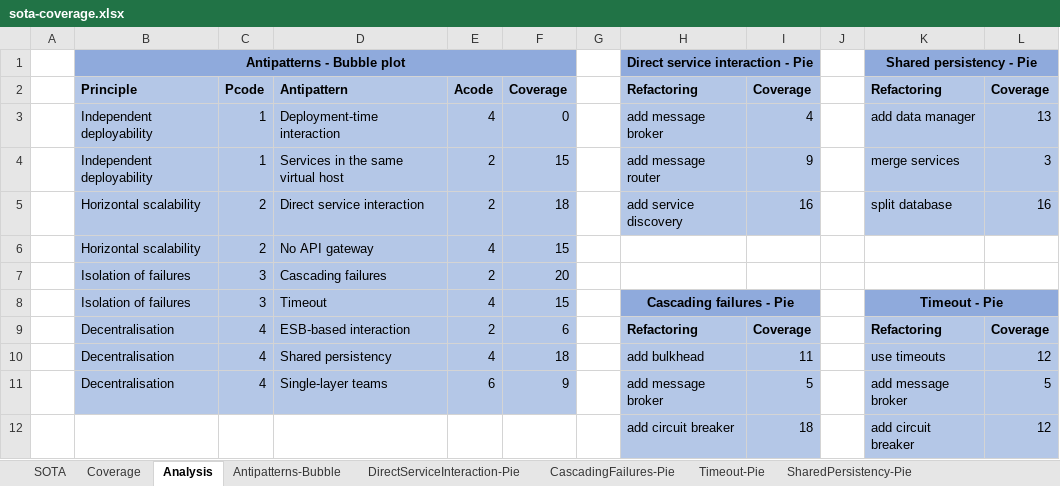
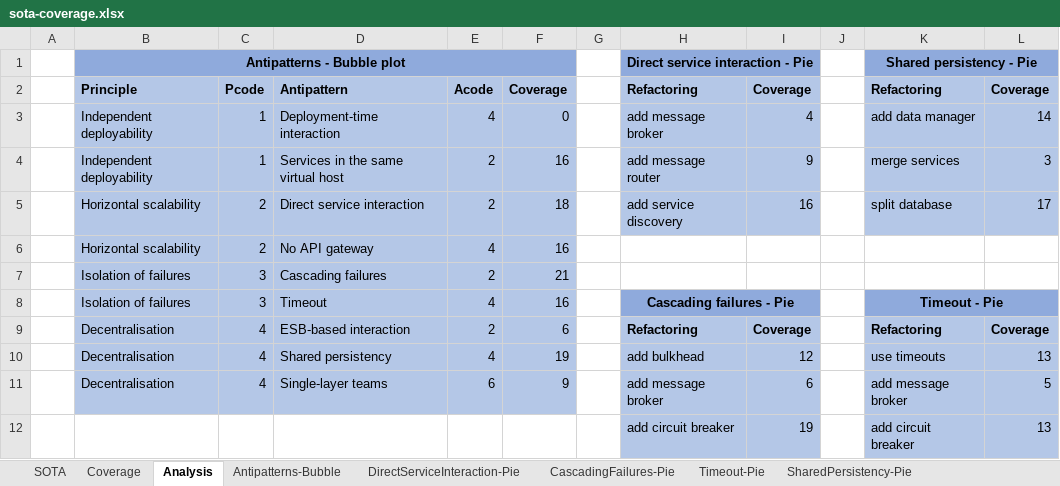
Before and after one commit to di-unipi-socc/microservices-antipatterns-survey, an Excel workbook: sota-coverage.xlsx, sheet Analysis, drawn as a sheet; values as stored, in another font and other column widths than the file's, no borders; the diff names each change by its address in the sheet, - before the commit and + after, or states it on an @@ line.

```diff
--- a/sota-coverage.xlsx (sheet Analysis)
+++ b/sota-coverage.xlsx (sheet Analysis)
-L3: 13
+L3: 14
-F4: 15
+F4: 16
-L5: 16
+L5: 17
-F6: 15
+F6: 16
-F7: 20
+F7: 21
-F8: 15
+F8: 16
-F10: 18
+F10: 19
-I10: 11
+I10: 12
-L10: 12
+L10: 13
-I11: 5
+I11: 6
-I12: 18
+I12: 19
-L12: 12
+L12: 13
```
Also changed, not shown: sheet Coverage, sheet SOTA, formulas that keep their value, charts or pictures.
